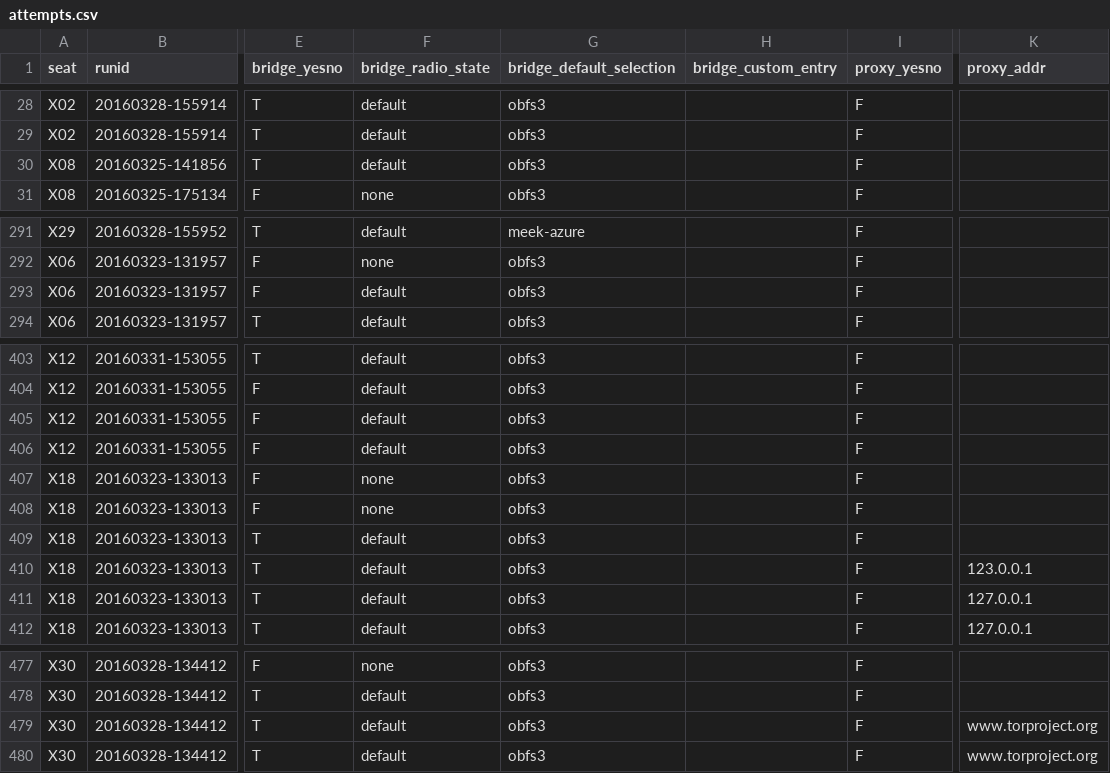
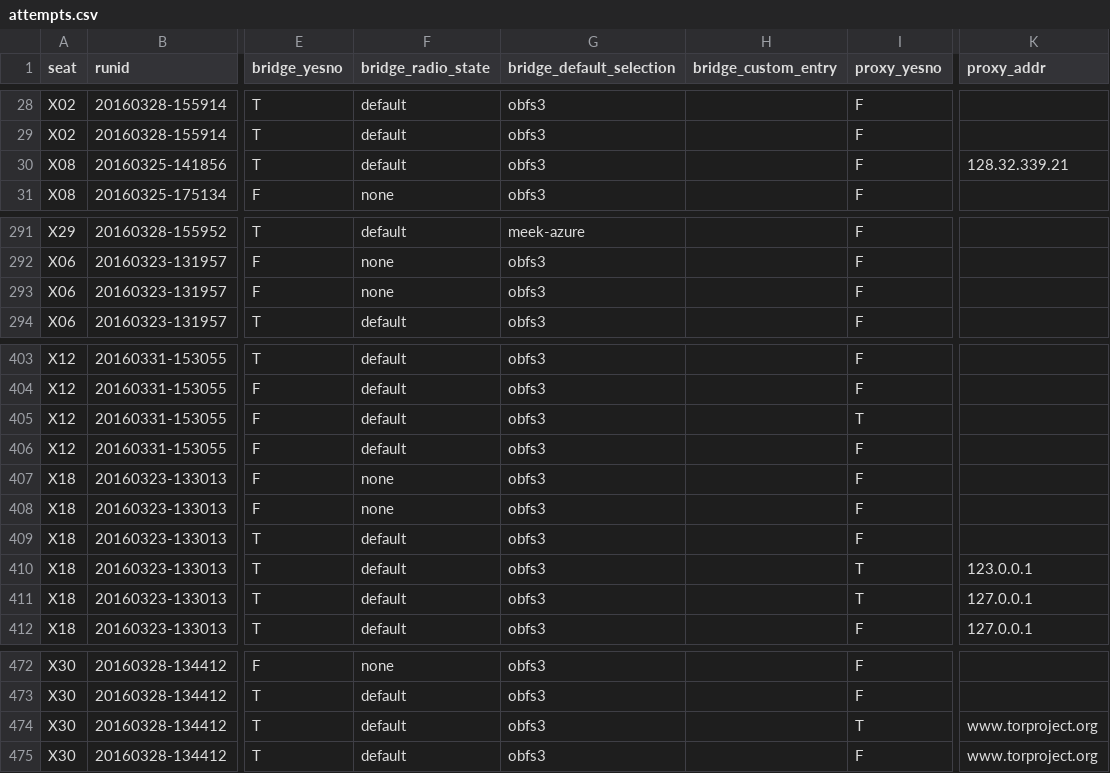
Before and after one commit to lindanlee/PETS2017-paper, a CSV file: experiment/processing/attempts.csv, drawn as a sheet; only a part is shown, gaps mark what is left out; addresses are those after the commit; the diff covers the shown part only; the diff names each change by its address in the sheet, - before the commit and + after, or states it on an @@ line.

```diff
--- a/experiment/processing/attempts.csv
+++ b/experiment/processing/attempts.csv
-K30 (proxy_addr): (empty)
+K30 (proxy_addr): 128.32.339.21
-F293 (bridge_radio_state): default
+F293 (bridge_radio_state): none
-I405 (proxy_yesno): F
+I405 (proxy_yesno): T
-I410:I411 (proxy_yesno): F
+I410:I411 (proxy_yesno): T
-I474 (proxy_yesno): F
+I474 (proxy_yesno): T
```
Also changed, not shown: 5 removed rows and 49 edited cells elsewhere in this file.
